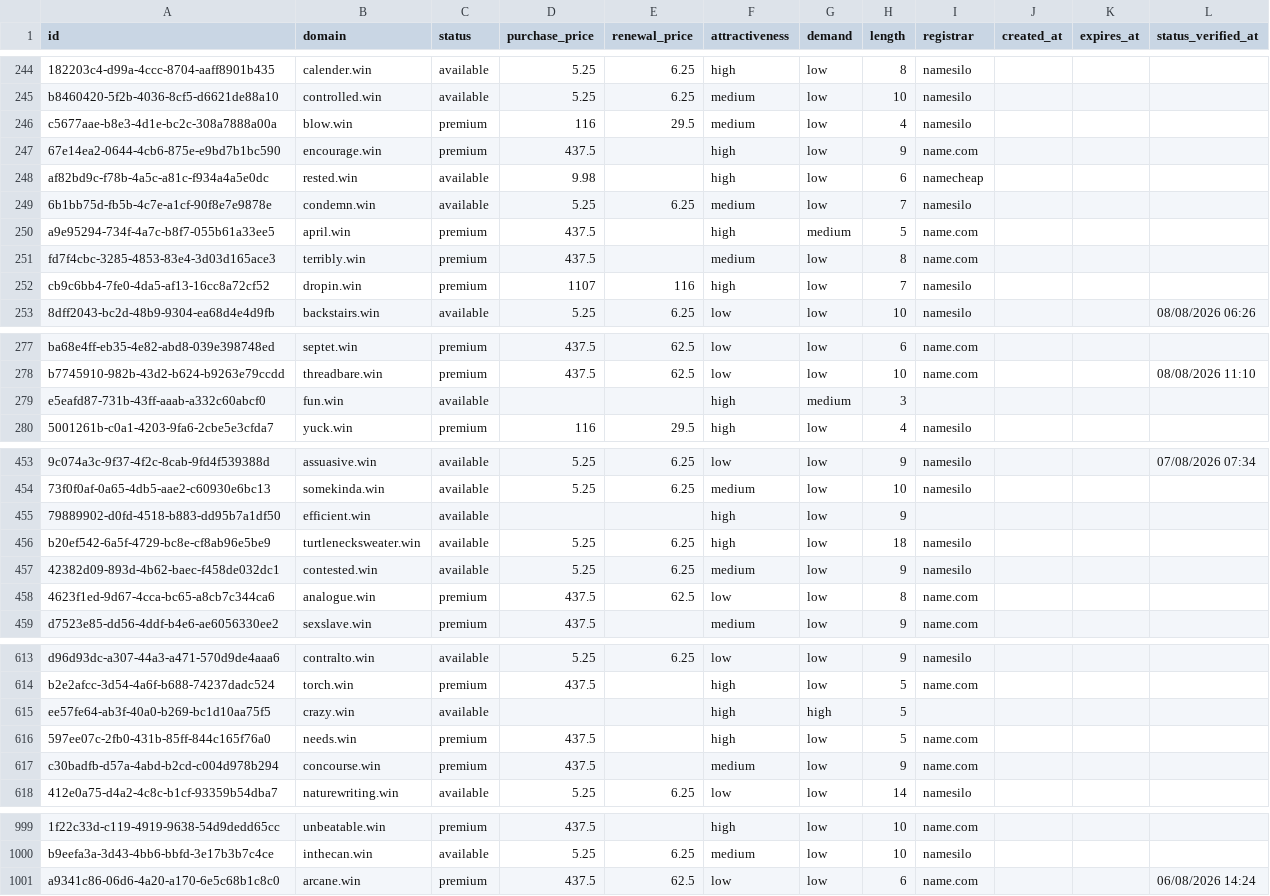
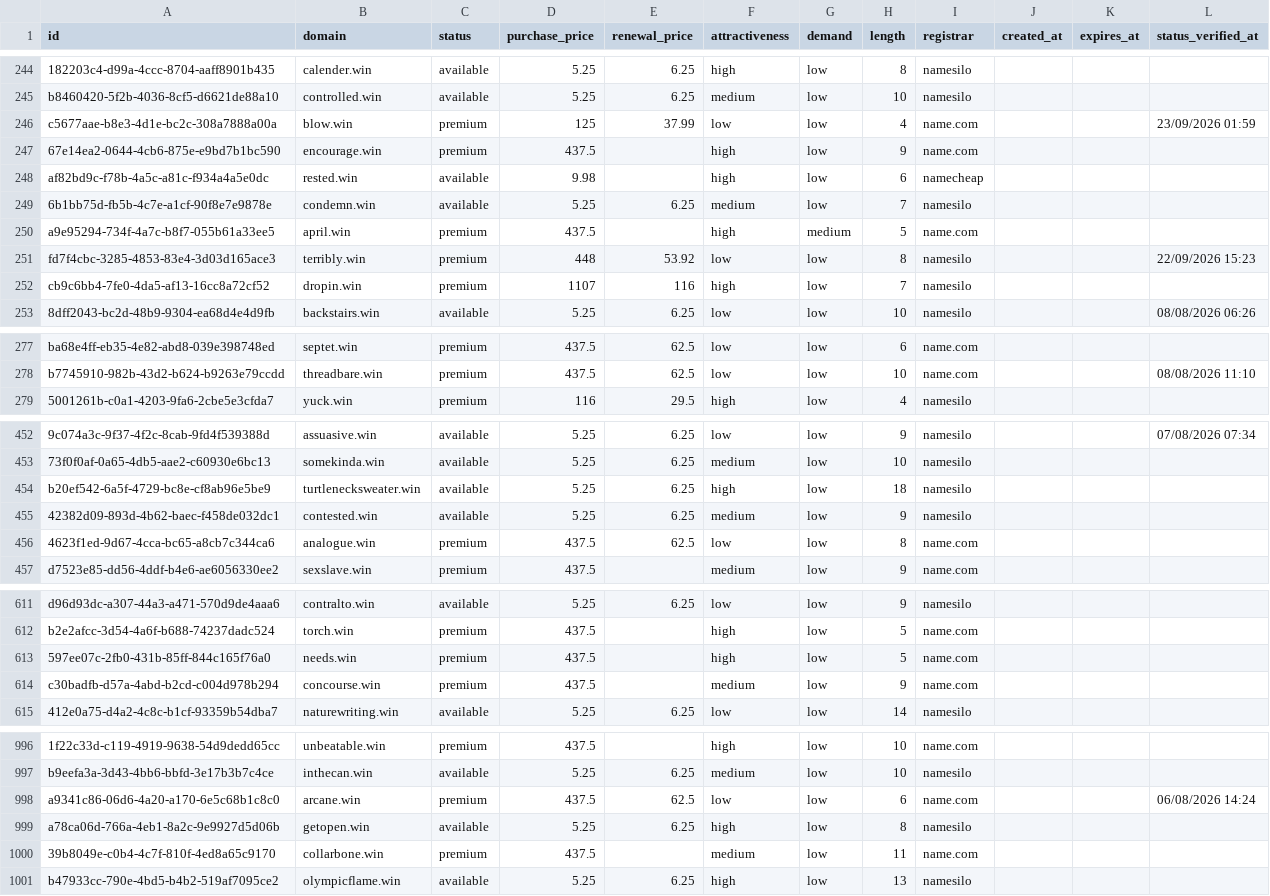
Before and after one commit to UniqueDomains/win-oneword-domains, a CSV file: win.csv, drawn as a sheet; only a part is shown, gaps mark what is left out; removed rows and columns are numbered as before the commit, all else as after; the diff covers the shown part only; the diff names each change by its address in the sheet, - before the commit and + after, or states it on an @@ line.

Commit message:
Domains update

```diff
--- a/win.csv
+++ b/win.csv
-D246 (purchase_price): 116
+D246 (purchase_price): 125
-E246 (renewal_price): 29.5
+E246 (renewal_price): 37.99
-F246 (attractiveness): medium
+F246 (attractiveness): low
-I246 (registrar): namesilo
+I246 (registrar): name.com
-L246 (status_verified_at): (empty)
+L246 (status_verified_at): 23/09/2026 01:59
-D251 (purchase_price): 437.5
+D251 (purchase_price): 448
-E251 (renewal_price): (empty)
+E251 (renewal_price): 53.92
-F251 (attractiveness): medium
+F251 (attractiveness): low
-I251 (registrar): name.com
+I251 (registrar): namesilo
-L251 (status_verified_at): (empty)
+L251 (status_verified_at): 22/09/2026 15:23
-row 279: e5eafd87-731b-43ff-aaab-a332c60abcf0 | fun.win | available |  |  | high | medium | 3
-row 455: 79889902-d0fd-4518-b883-dd95b7a1df50 | efficient.win | available |  |  | high | low | 9
-row 615: ee57fe64-ab3f-40a0-b269-bc1d10aa75f5 | crazy.win | available |  |  | high | high | 5
+row 999: a78ca06d-766a-4eb1-8a2c-9e9927d5d06b | getopen.win | available | 5.25 | 6.25 | high | low | 8 | namesilo
+row 1000: 39b8049e-c0b4-4c7f-810f-4ed8a65c9170 | collarbone.win | premium | 437.5 |  | medium | low | 11 | name.com
+row 1001: b47933cc-790e-4bd5-b4b2-519af7095ce2 | olympicflame.win | available | 5.25 | 6.25 | high | low | 13 | namesilo
```
Also changed, not shown: 121 edited cells elsewhere in this file, 4 other files.
